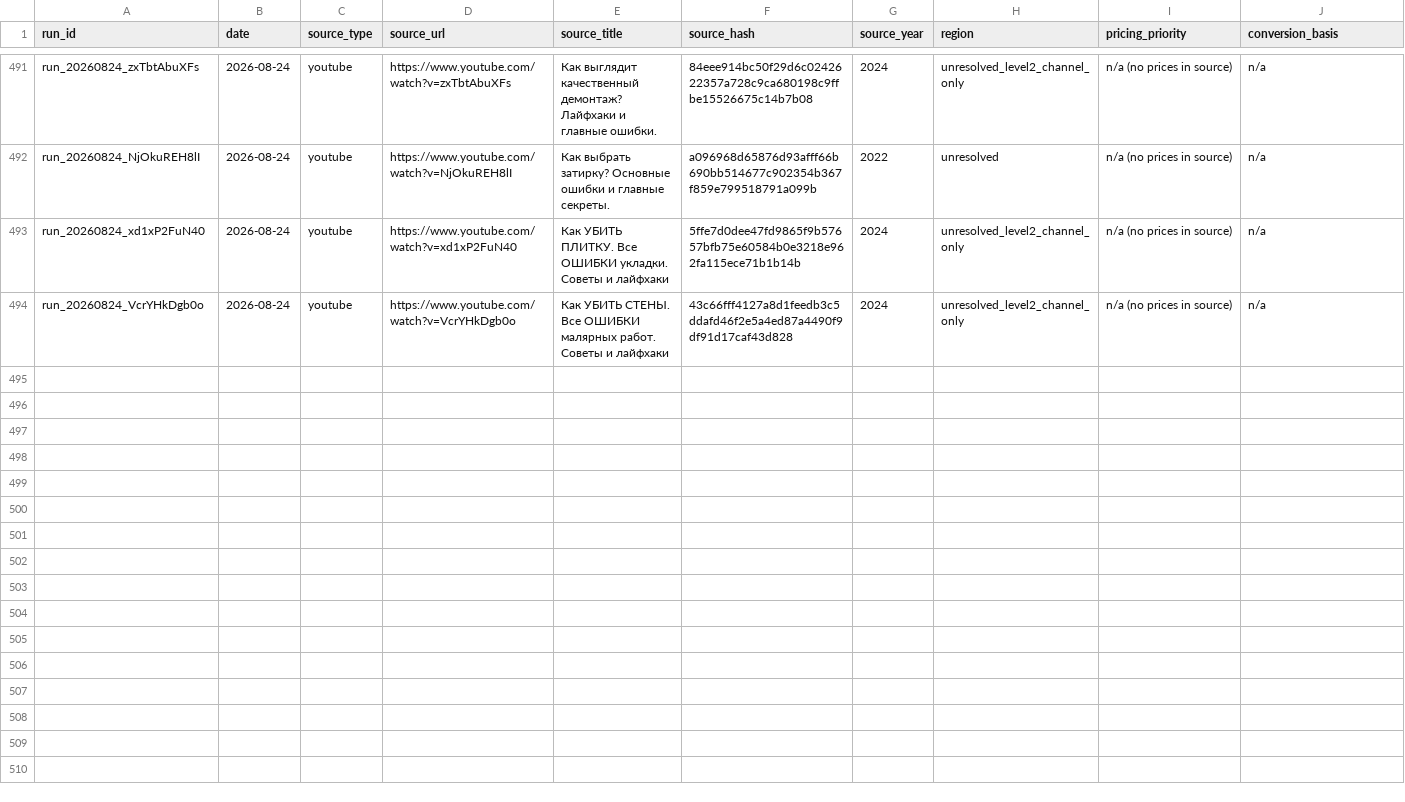
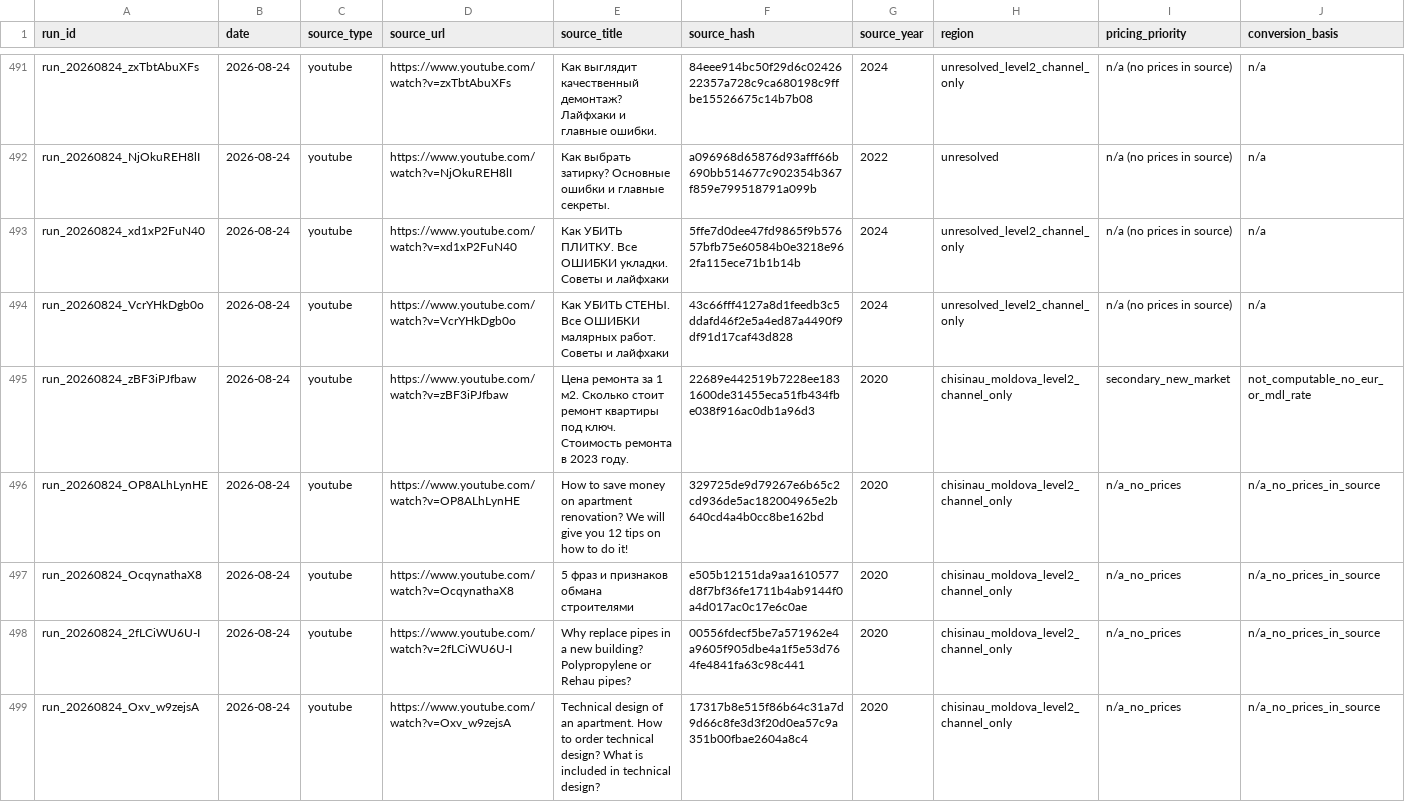
Before and after one commit to AliakseiBabko/price-scrapper, a CSV file: 00_Master/processed_sources.csv, drawn as a sheet; only a part is shown, gaps mark what is left out; rows hold the shown columns only; the diff names each change by its address in the sheet, - before the commit and + after, or states it on an @@ line.

```diff
--- a/00_Master/processed_sources.csv
+++ b/00_Master/processed_sources.csv
+row 495: run_20260824_zBF3iPJfbaw | 2026-08-24 | youtube | https://www.youtube.com/watch?v=zBF3iPJfbaw | Цена ремонта за 1 м2. Сколько стоит ремонт квартиры под ключ. Стоимость ремонта в 2023 году. | 22689e442519b7228ee1831600de31455eca51fb434fbe038f916ac0db1a96d3 | 2020 | chisinau_moldova_level2_channel_only | secondary_new_market | not_computable_no_eur_or_mdl_rate
+row 496: run_20260824_OP8ALhLynHE | 2026-08-24 | youtube | https://www.youtube.com/watch?v=OP8ALhLynHE | How to save money on apartment renovation? We will give you 12 tips on how to do it! | 329725de9d79267e6b65c2cd936de5ac182004965e2b640cd4a4b0cc8be162bd | 2020 | chisinau_moldova_level2_channel_only | n/a_no_prices | n/a_no_prices_in_source
+row 497: run_20260824_OcqynathaX8 | 2026-08-24 | youtube | https://www.youtube.com/watch?v=OcqynathaX8 | 5 фраз и признаков обмана строителями | e505b12151da9aa1610577d8f7bf36fe1711b4ab9144f0a4d017ac0c17e6c0ae | 2020 | chisinau_moldova_level2_channel_only | n/a_no_prices | n/a_no_prices_in_source
+row 498: run_20260824_2fLCiWU6U-I | 2026-08-24 | youtube | https://www.youtube.com/watch?v=2fLCiWU6U-I | Why replace pipes in a new building? Polypropylene or Rehau pipes? | 00556fdecf5be7a571962e4a9605f905dbe4a1f5e53d764fe4841fa63c98c441 | 2020 | chisinau_moldova_level2_channel_only | n/a_no_prices | n/a_no_prices_in_source
+row 499: run_20260824_Oxv_w9zejsA | 2026-08-24 | youtube | https://www.youtube.com/watch?v=Oxv_w9zejsA | Technical design of an apartment. How to order technical design? What is included in technical design? | 17317b8e515f86b64c31a7d9d66c8fe3d3f20d0ea57c9a351b00fbae2604a8c4 | 2020 | chisinau_moldova_level2_channel_only | n/a_no_prices | n/a_no_prices_in_source
```
Also changed, not shown: 31 other files.
